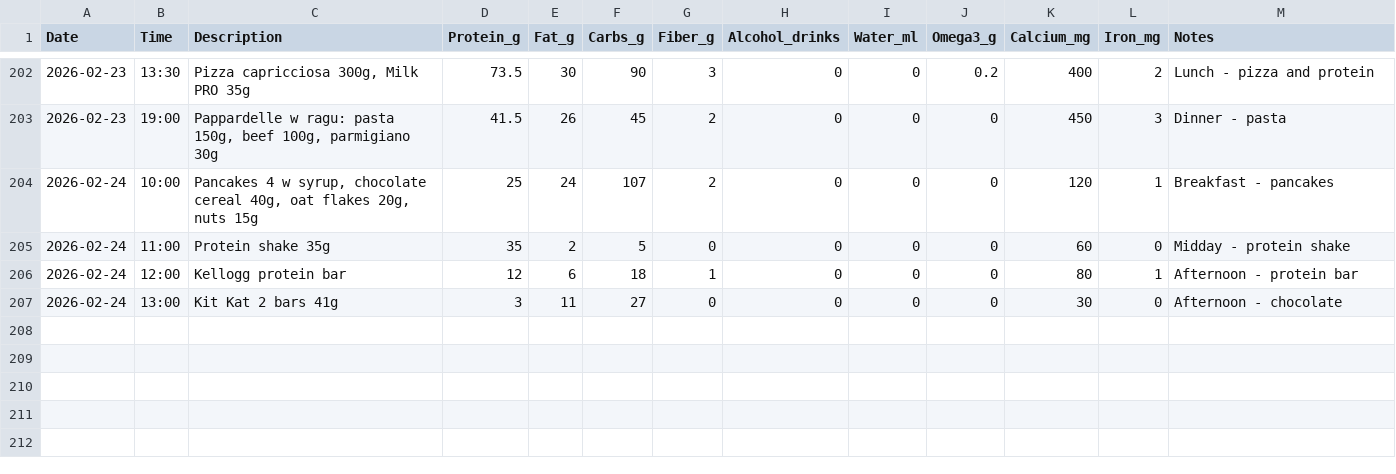
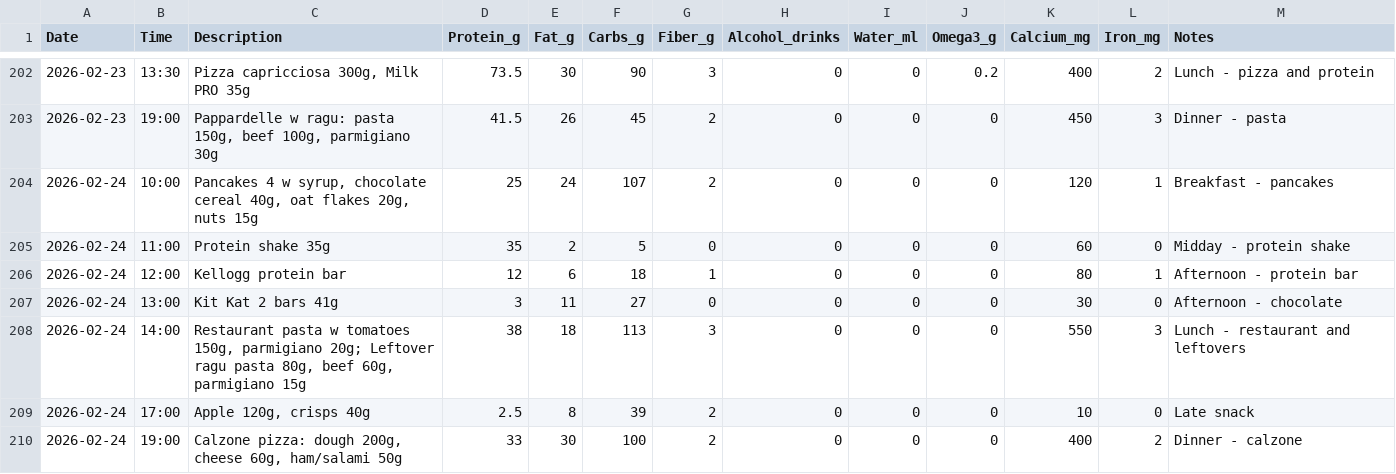
Before and after one commit to ray752/cooking_friend, a CSV file: nutrition_log.csv, drawn as a sheet; only a part is shown, gaps mark what is left out.

Commit message:
Added Mon 24.02 COMPLETE: breakfast, snacks, lunch, dinner = 148.5g protein

```diff
--- a/nutrition_log.csv
+++ b/nutrition_log.csv
@@ -207 +207,4 @@ Date,Time,Description,Protein_g,Fat_g,Carbs_g,Fiber_g,Alcohol_drinks,Water_ml,Om
 2026-02-24,13:00,Kit Kat 2 bars 41g,3,11,27,0,0,0,0,30,0,Afternoon - chocolate
+2026-02-24,14:00,"Restaurant pasta w tomatoes 150g, parmigiano 20g; Leftover ragu pasta 80g, beef 60g, parmigiano 15g",38,18,113,3,0,0,0,550,3,Lunch - restaurant and leftovers
+2026-02-24,17:00,"Apple 120g, crisps 40g",2.5,8,39,2,0,0,0,10,0,Late snack
+2026-02-24,19:00,"Calzone pizza: dough 200g, cheese 60g, ham/salami 50g",33,30,100,2,0,0,0,400,2,Dinner - calzone
```
